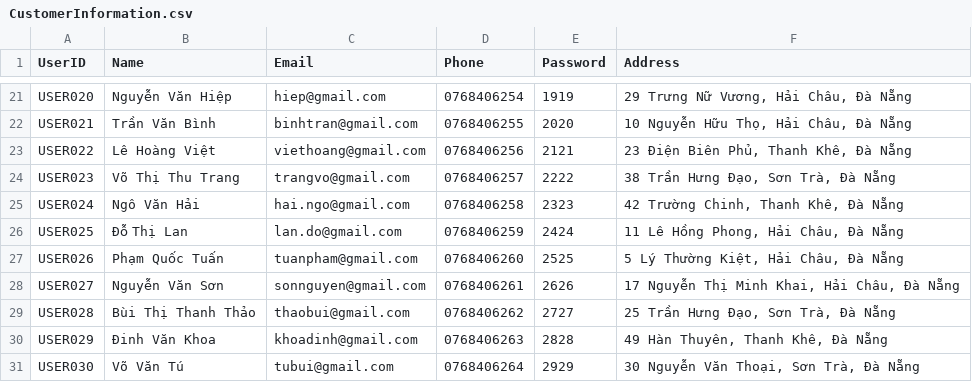
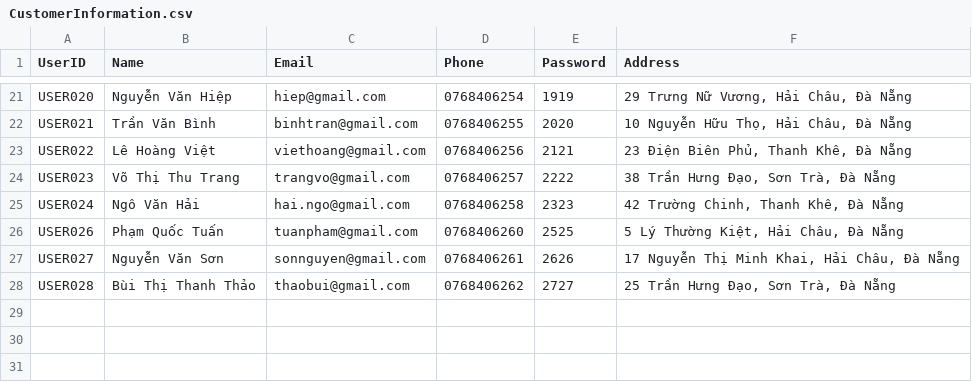
Before and after one commit to hnagnurtme/PBL_2, a CSV file: Data/CustomerInformation.csv, drawn as a sheet; only a part is shown, gaps mark what is left out; the diff names each change by its address in the sheet, - before the commit and + after, or states it on an @@ line.

```diff
--- a/Data/CustomerInformation.csv
+++ b/Data/CustomerInformation.csv
-row 26: USER025 | Đỗ Thị Lan | lan.do@gmail.com | 0768406259 | 2424 | 11 Lê Hồng Phong, Hải Châu, Đà Nẵng
-row 30: USER029 | Đinh Văn Khoa | khoadinh@gmail.com | 0768406263 | 2828 | 49 Hàn Thuyên, Thanh Khê, Đà Nẵng
-row 31: USER030 | Võ Văn Tú | tubui@gmail.com | 0768406264 | 2929 | 30 Nguyễn Văn Thoại, Sơn Trà, Đà Nẵng
```
Also changed, not shown: Data/ProductInformation.csv, 6 other files.
